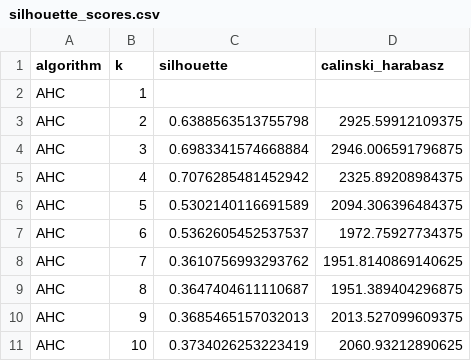
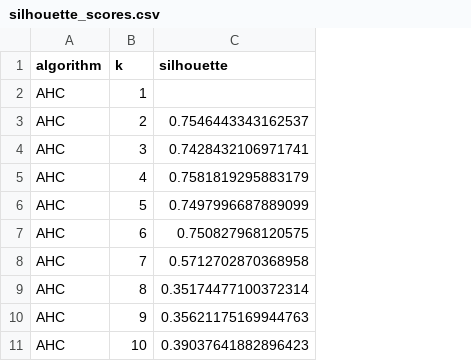
Before and after one commit to saifrhman/UoL, a CSV file: COMP527/Assignments/CA2/silhouette_scores.csv, drawn as a sheet; the diff names each change by its address in the sheet, - before the commit and + after, or states it on an @@ line.

```diff
--- a/COMP527/Assignments/CA2/silhouette_scores.csv
+++ b/COMP527/Assignments/CA2/silhouette_scores.csv
-column D (calinski_harabasz), rows 3-11: 2925.59912109375 | 2946.006591796875 | 2325.89208984375 | 2094.306396484375 | 1972.75927734375 | 1951.8140869140625 | 1951.389404296875 | 2013.527099609375 | 2060.93212890625
-C3 (silhouette): 0.6388563513755798
+C3 (silhouette): 0.7546443343162537
-C4 (silhouette): 0.6983341574668884
+C4 (silhouette): 0.7428432106971741
-C5 (silhouette): 0.7076285481452942
+C5 (silhouette): 0.7581819295883179
-C6 (silhouette): 0.5302140116691589
+C6 (silhouette): 0.7497996687889099
-C7 (silhouette): 0.5362605452537537
+C7 (silhouette): 0.750827968120575
-C8 (silhouette): 0.3610756993293762
+C8 (silhouette): 0.5712702870368958
-C9 (silhouette): 0.3647404611110687
+C9 (silhouette): 0.35174477100372314
-C10 (silhouette): 0.3685465157032013
+C10 (silhouette): 0.35621175169944763
-C11 (silhouette): 0.3734026253223419
+C11 (silhouette): 0.39037641882896423
```
Also changed, not shown: COMP527/Assignments/CA2/clustering_results.csv, 7 other files.
